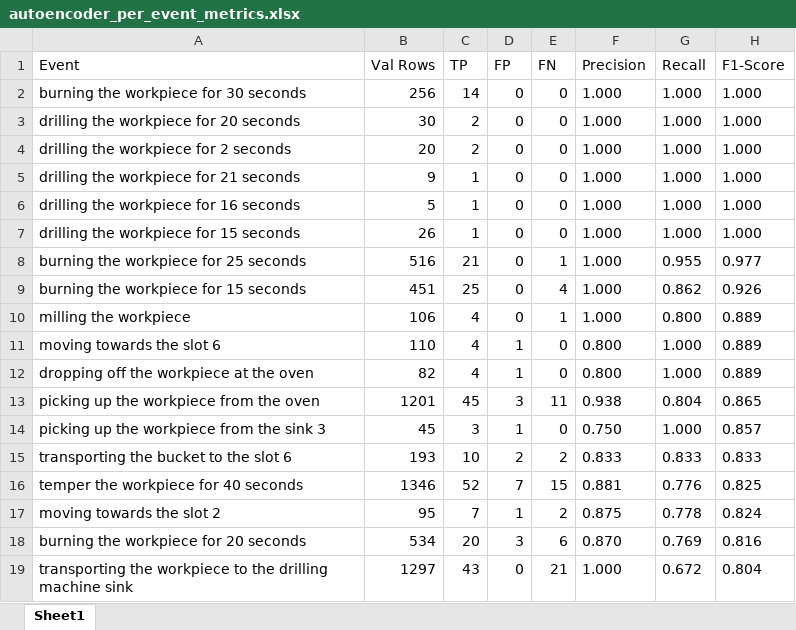
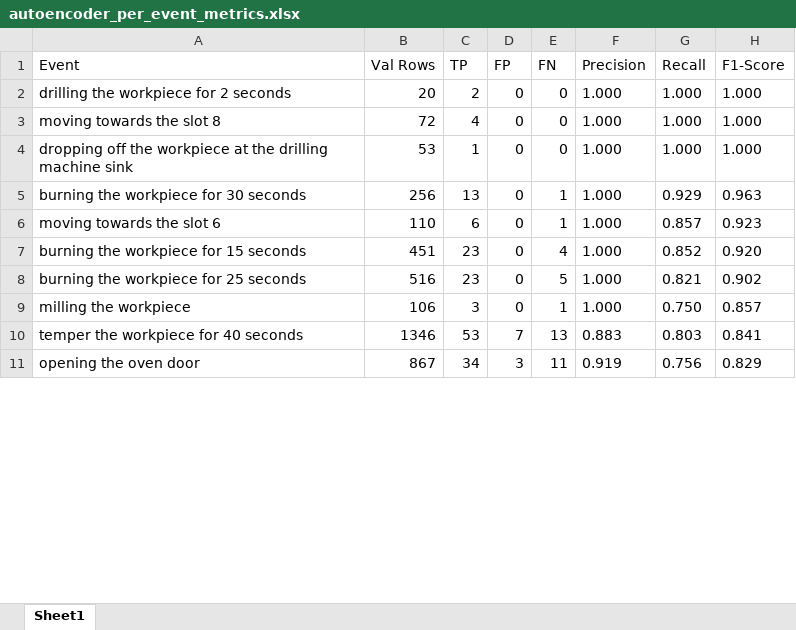
Before and after one commit to Olive305/Bachelor-thesis, an Excel workbook: tables/autoencoder_per_event_metrics.xlsx, sheet Sheet1, drawn as a sheet; only a part is shown; values as stored, in another font and other column widths than the file's, no borders; removed rows and columns are numbered as before the commit, all else as after; the diff covers the shown part only; the diff names each change by its address in the sheet, - before the commit and + after, or states it on an @@ line.

```diff
--- a/tables/autoencoder_per_event_metrics.xlsx (sheet Sheet1)
+++ b/tables/autoencoder_per_event_metrics.xlsx (sheet Sheet1)
-row 2: burning the workpiece for 30 seconds | 256 | 14 | 0 | 0 | 1.000 | 1.000 | 1.000
-row 3: drilling the workpiece for 20 seconds | 30 | 2 | 0 | 0 | 1.000 | 1.000 | 1.000
-A3 (Event): drilling the workpiece for 21 seconds
+A3 (Event): moving towards the slot 8
-B3 (Val Rows): 9
+B3 (Val Rows): 72
-C3 (TP): 1
+C3 (TP): 4
-A4 (Event): drilling the workpiece for 16 seconds
+A4 (Event): dropping off the workpiece at the drilling machine sink
-B4 (Val Rows): 5
+B4 (Val Rows): 53
-row 7: drilling the workpiece for 15 seconds | 26 | 1 | 0 | 0 | 1.000 | 1.000 | 1.000
-row 8: burning the workpiece for 25 seconds | 516 | 21 | 0 | 1 | 1.000 | 0.955 | 0.977
+row 5: burning the workpiece for 30 seconds | 256 | 13 | 0 | 1 | 1.000 | 0.929 | 0.963
+row 6: moving towards the slot 6 | 110 | 6 | 0 | 1 | 1.000 | 0.857 | 0.923
-C7 (TP): 25
+C7 (TP): 23
-G7 (Recall): 0.862
+G7 (Recall): 0.852
-H7 (F1-Score): 0.926
+H7 (F1-Score): 0.920
+row 8: burning the workpiece for 25 seconds | 516 | 23 | 0 | 5 | 1.000 | 0.821 | 0.902
-C9 (TP): 4
+C9 (TP): 3
-G9 (Recall): 0.800
+G9 (Recall): 0.750
-H9 (F1-Score): 0.889
+H9 (F1-Score): 0.857
-row 11: moving towards the slot 6 | 110 | 4 | 1 | 0 | 0.800 | 1.000 | 0.889
-row 12: dropping off the workpiece at the oven | 82 | 4 | 1 | 0 | 0.800 | 1.000 | 0.889
-row 13: picking up the workpiece from the oven | 1201 | 45 | 3 | 11 | 0.938 | 0.804 | 0.865
-row 14: picking up the workpiece from the sink 3 | 45 | 3 | 1 | 0 | 0.750 | 1.000 | 0.857
-row 15: transporting the bucket to the slot 6 | 193 | 10 | 2 | 2 | 0.833 | 0.833 | 0.833
-C10 (TP): 52
+C10 (TP): 53
-E10 (FN): 15
+E10 (FN): 13
-F10 (Precision): 0.881
+F10 (Precision): 0.883
-G10 (Recall): 0.776
+G10 (Recall): 0.803
-H10 (F1-Score): 0.825
+H10 (F1-Score): 0.841
-row 17: moving towards the slot 2 | 95 | 7 | 1 | 2 | 0.875 | 0.778 | 0.824
-row 18: burning the workpiece for 20 seconds | 534 | 20 | 3 | 6 | 0.870 | 0.769 | 0.816
-row 19: transporting the workpiece to the drilling machine sink | 1297 | 43 | 0 | 21 | 1.000 | 0.672 | 0.804
+row 11: opening the oven door | 867 | 34 | 3 | 11 | 0.919 | 0.756 | 0.829
```
Also changed, not shown: 54 added rows, 49 removed rows, 2 moved rows and 84 edited cells elsewhere in this sheet, tables/ae_per_resource_metrics.xlsx, tables/combined_metrics.xlsx, 21 other files.
